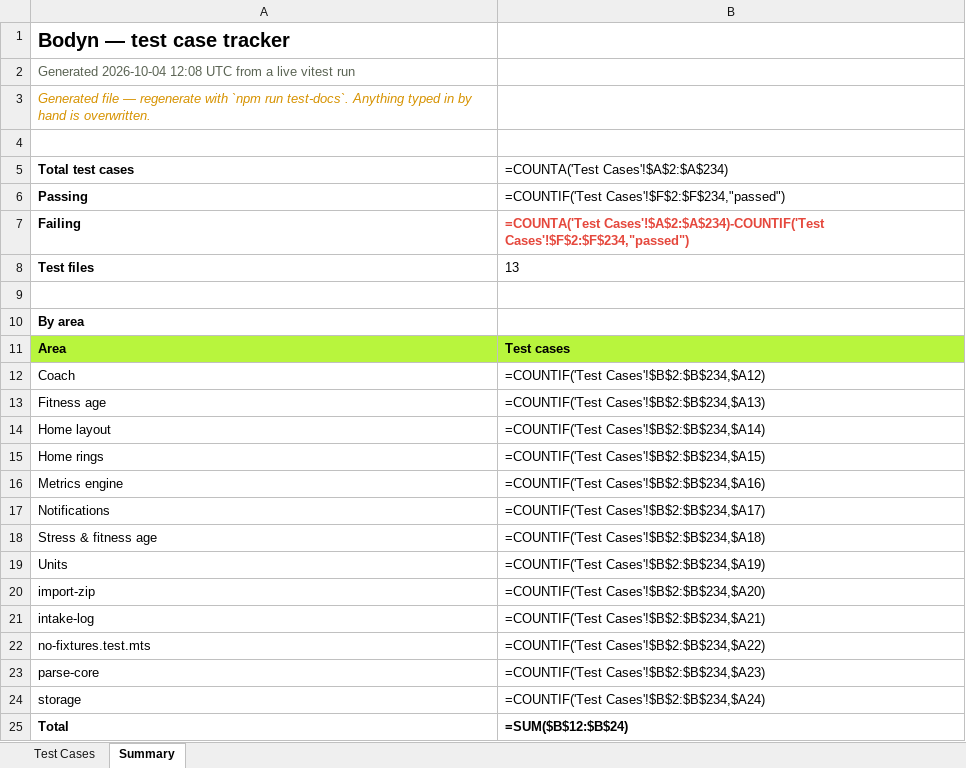
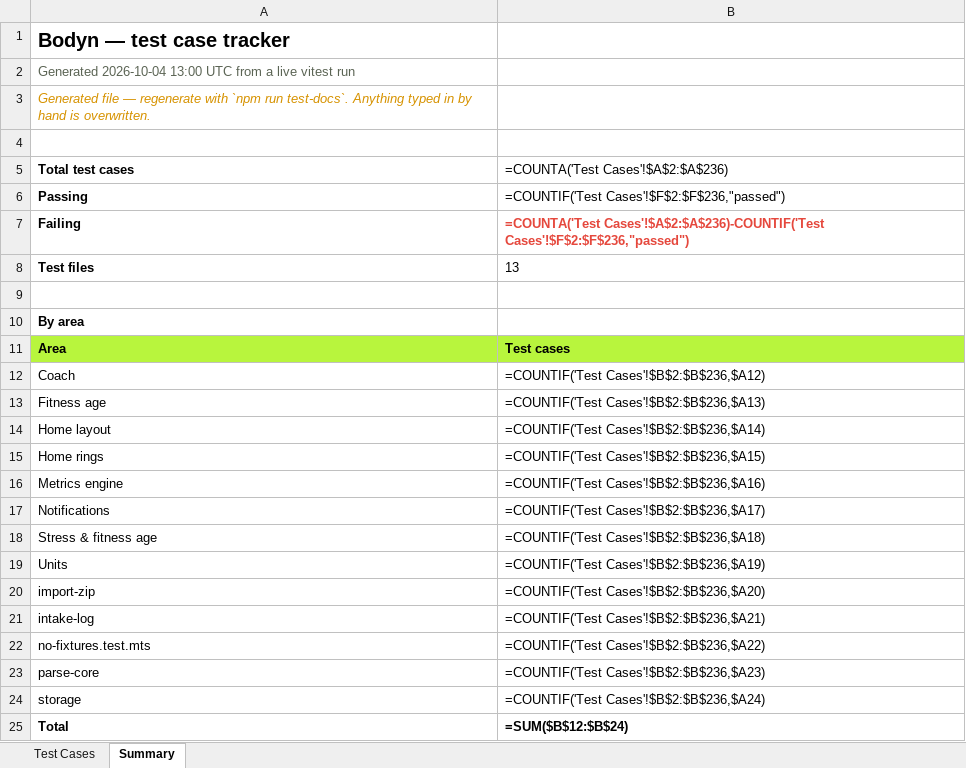
Before and after one commit to bodyn-app/Bodyn, an Excel workbook: docs/test-cases.xlsx, sheet Summary, drawn as a sheet; values as stored, in another font and other column widths than the file's, no borders; formulas without a stored value are shown as written; the diff names each change by its address in the sheet, - before the commit and + after, or states it on an @@ line.

```diff
--- a/docs/test-cases.xlsx (sheet Summary)
+++ b/docs/test-cases.xlsx (sheet Summary)
-A2 (Total test cases): Generated 2026-10-04 12:08 UTC from…
+A2 (Total test cases): Generated 2026-10-04 13:00 UTC from…
-B5: =COUNTA('Test Cases'!$A$2:$A$234)
+B5: =COUNTA('Test Cases'!$A$2:$A$236)
-B6: =COUNTIF('Test Cases'!$F$2:$F$234,"passed")
+B6: =COUNTIF('Test Cases'!$F$2:$F$236,"passed")
-B7: =COUNTA('Test Cases'!$A$2:$A$234)-COUNTIF('Test Cases'!$F$2:$F$234,"passed")
+B7: =COUNTA('Test Cases'!$A$2:$A$236)-COUNTIF('Test Cases'!$F$2:$F$236,"passed")
-B12: =COUNTIF('Test Cases'!$B$2:$B$234,$A12)
+B12: =COUNTIF('Test Cases'!$B$2:$B$236,$A12)
-B13: =COUNTIF('Test Cases'!$B$2:$B$234,$A13)
+B13: =COUNTIF('Test Cases'!$B$2:$B$236,$A13)
-B14: =COUNTIF('Test Cases'!$B$2:$B$234,$A14)
+B14: =COUNTIF('Test Cases'!$B$2:$B$236,$A14)
-B15: =COUNTIF('Test Cases'!$B$2:$B$234,$A15)
+B15: =COUNTIF('Test Cases'!$B$2:$B$236,$A15)
-B16: =COUNTIF('Test Cases'!$B$2:$B$234,$A16)
+B16: =COUNTIF('Test Cases'!$B$2:$B$236,$A16)
-B17: =COUNTIF('Test Cases'!$B$2:$B$234,$A17)
+B17: =COUNTIF('Test Cases'!$B$2:$B$236,$A17)
-B18: =COUNTIF('Test Cases'!$B$2:$B$234,$A18)
+B18: =COUNTIF('Test Cases'!$B$2:$B$236,$A18)
-B19: =COUNTIF('Test Cases'!$B$2:$B$234,$A19)
+B19: =COUNTIF('Test Cases'!$B$2:$B$236,$A19)
-B20: =COUNTIF('Test Cases'!$B$2:$B$234,$A20)
+B20: =COUNTIF('Test Cases'!$B$2:$B$236,$A20)
-B21: =COUNTIF('Test Cases'!$B$2:$B$234,$A21)
+B21: =COUNTIF('Test Cases'!$B$2:$B$236,$A21)
-B22: =COUNTIF('Test Cases'!$B$2:$B$234,$A22)
+B22: =COUNTIF('Test Cases'!$B$2:$B$236,$A22)
-B23: =COUNTIF('Test Cases'!$B$2:$B$234,$A23)
+B23: =COUNTIF('Test Cases'!$B$2:$B$236,$A23)
-B24: =COUNTIF('Test Cases'!$B$2:$B$234,$A24)
+B24: =COUNTIF('Test Cases'!$B$2:$B$236,$A24)
```
Also changed, not shown: sheet Test Cases, 2 other files.
